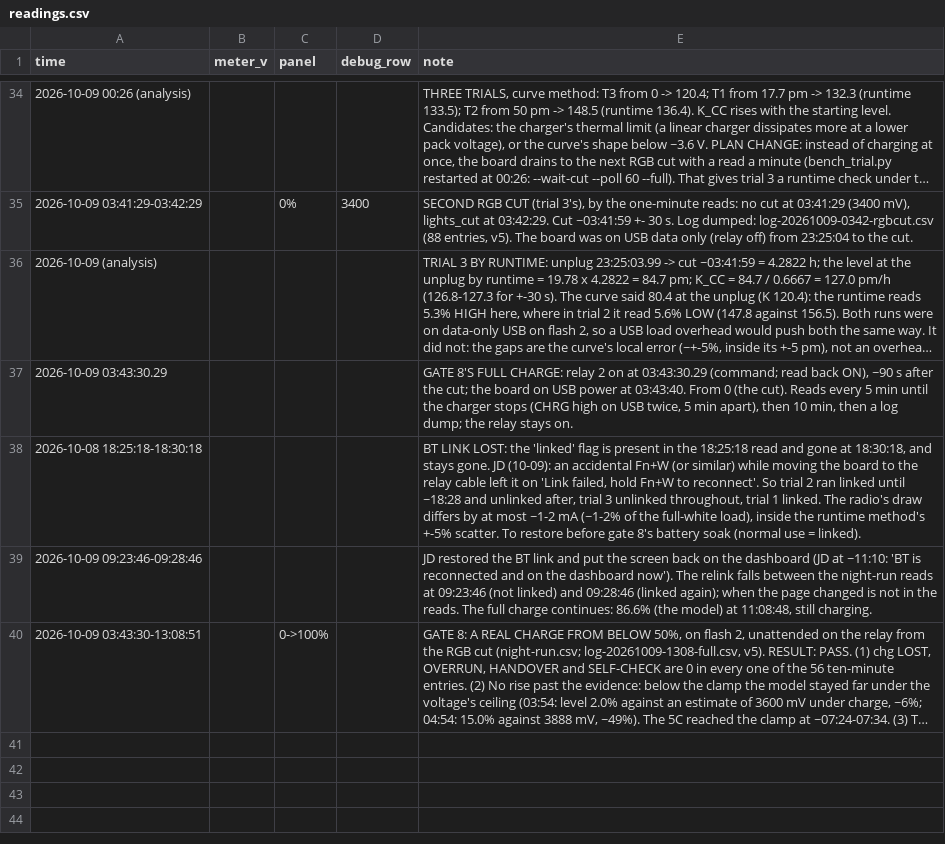
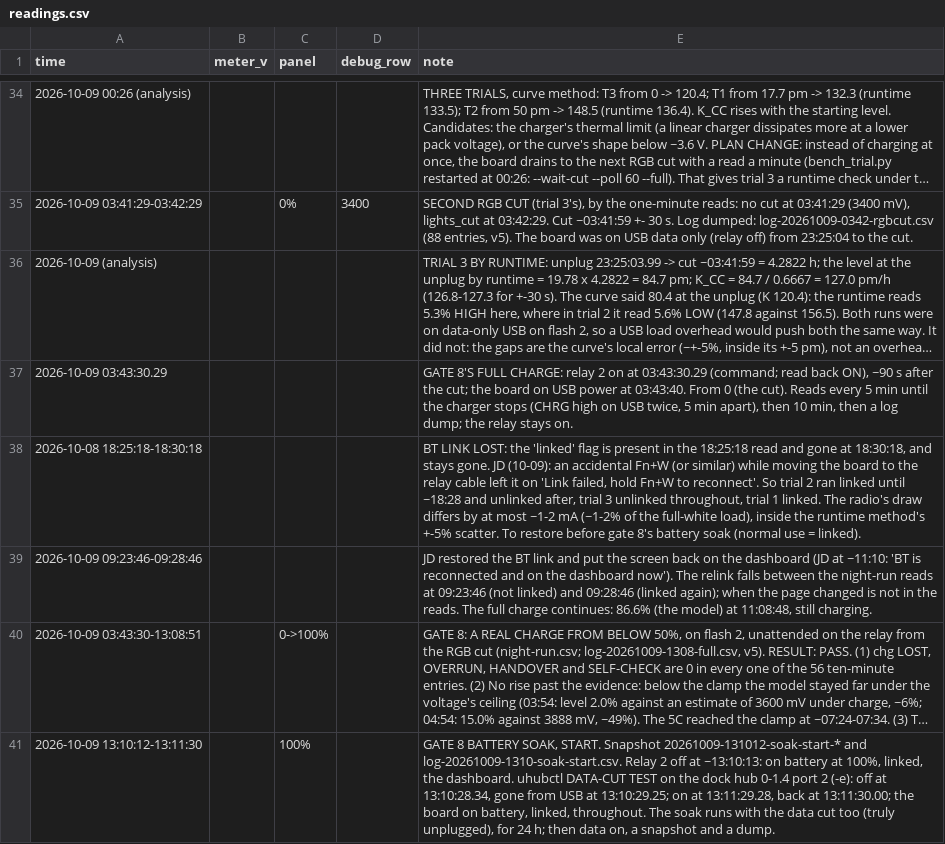
Before and after one commit to jdlien/ak820-pro, a CSV file: history/battery-2026-10-08-partial-charge/readings.csv, drawn as a sheet; only a part is shown, gaps mark what is left out; long unchanged cells end in …; the diff names each change by its address in the sheet, - before the commit and + after, or states it on an @@ line.

```diff
--- a/history/battery-2026-10-08-partial-charge/readings.csv
+++ b/history/battery-2026-10-08-partial-charge/readings.csv
+row 41: 2026-10-09 13:10:12-13:11:30 |  | 100% |  | GATE 8 BATTERY SOAK, START. Snapshot 20261009-131012-soak-start-* and log-20261009-1310-soak-start.csv. Relay 2 off at ~13:10:13: on battery at 100%, linked, the dashboard. uhubctl DATA-CUT TEST on the dock hub 0-1.4 port 2 (-e): off at 13:10:28.34, gone from USB at 13:10:29.25; on at 13:11:29.28, back at 13:11:30.00; the board on battery, linked, throughout. The soak runs with the data cut too (truly unplugged), for 24 h; then data on, a snapshot and a dump.
```
Also changed, not shown: 5 other files.
